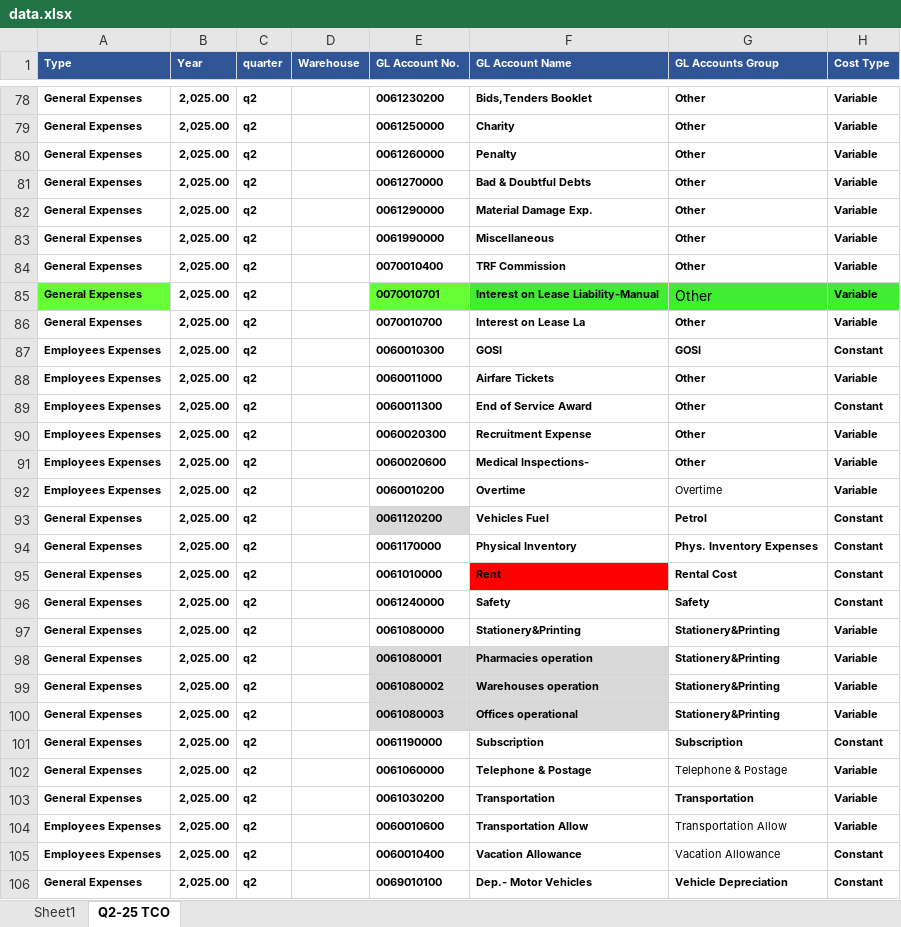
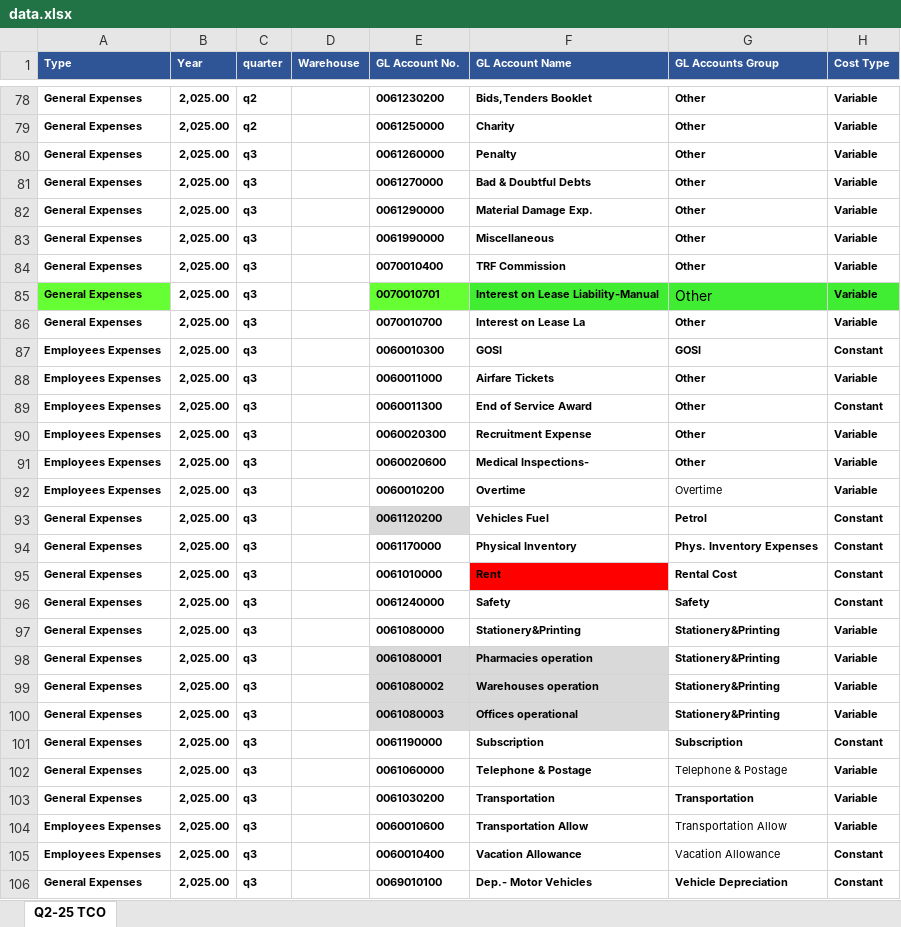
Before and after one commit to Haithamattiaali/Cost_dashboard, an Excel workbook: data.xlsx, sheet Q2-25 TCO, drawn as a sheet; only a part is shown, gaps mark what is left out; values as stored, in another font and other column widths than the file's, no borders; the diff covers the shown part only; the diff names each change by its address in the sheet, - before the commit and + after, or states it on an @@ line.

```diff
--- a/data.xlsx (sheet Q2-25 TCO)
+++ b/data.xlsx (sheet Q2-25 TCO)
-sheet tab: Sheet1
-C80:C106 (quarter): q2
+C80:C106 (quarter): q3
```
Also changed, not shown: 10 edited cells elsewhere in this sheet, 1 other file.
